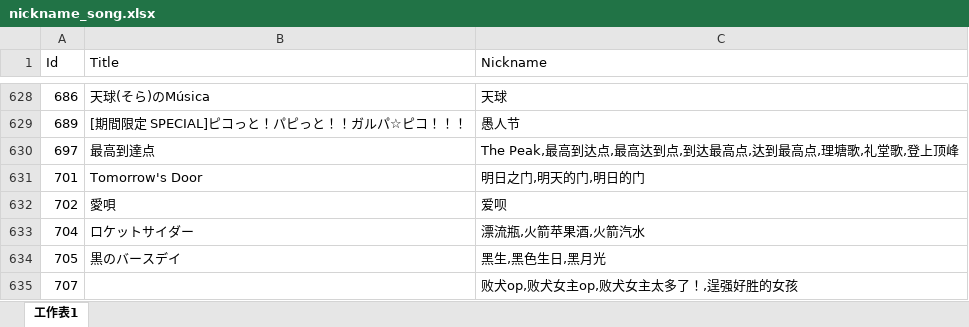
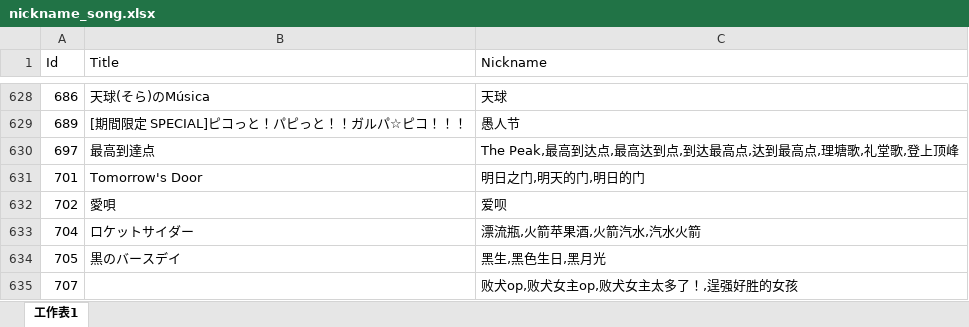
Before and after one commit to Kudryavka03/tsugu-bangdream-nickname, an Excel workbook: nickname_song.xlsx, sheet 工作表1, drawn as a sheet; only a part is shown, gaps mark what is left out; values as stored, in another font and other column widths than the file's, no borders; the diff names each change by its address in the sheet, - before the commit and + after, or states it on an @@ line.

Commit message:
nickname: 汽水火箭

```diff
--- a/nickname_song.xlsx (sheet 工作表1)
+++ b/nickname_song.xlsx (sheet 工作表1)
-C633 (Nickname): 漂流瓶,火箭苹果酒,火箭汽水
+C633 (Nickname): 漂流瓶,火箭苹果酒,火箭汽水,汽水火箭
```
